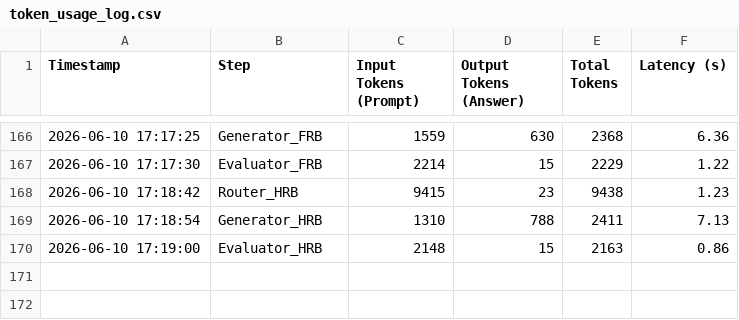
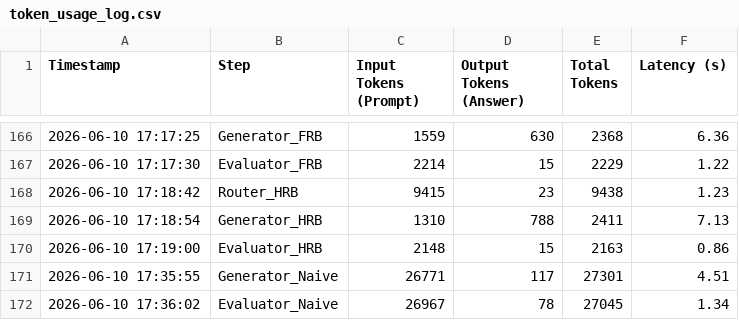
Before and after one commit to andreamurari/TesiMagistrale_NextQuerySuggestion, a CSV file: GeminiAPI_x_streamlit/token_usage_log.csv, drawn as a sheet; only a part is shown, gaps mark what is left out.

```diff
--- a/GeminiAPI_x_streamlit/token_usage_log.csv
+++ b/GeminiAPI_x_streamlit/token_usage_log.csv
@@ -170 +170,3 @@ Timestamp,Step,Input Tokens (Prompt),Output Tokens (Answer),Total Tokens,Latency
 2026-06-10 17:19:00,Evaluator_HRB,2148,15,2163,0.86
+2026-06-10 17:35:55,Generator_Naive,26771,117,27301,4.51
+2026-06-10 17:36:02,Evaluator_Naive,26967,78,27045,1.34
```
Also changed, not shown: GeminiAPI_x_streamlit/chat_logs.csv, GeminiAPI_x_streamlit/context_data.csv, 2 other files.
